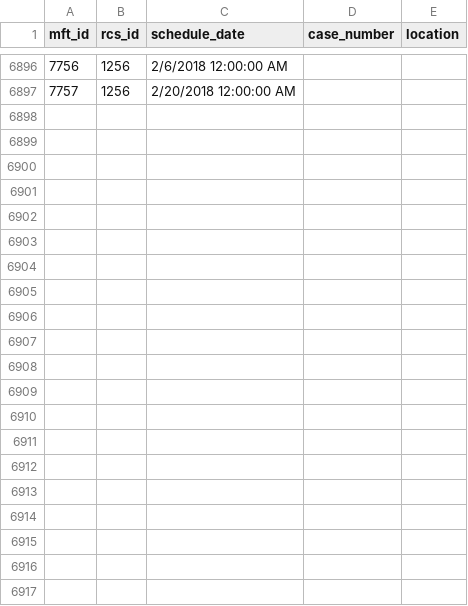
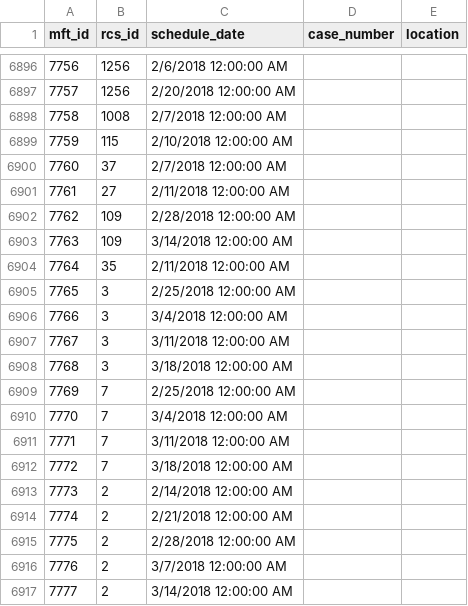
Before and after one commit to mareinc/mare, a CSV file: migration-data/csv-data/media_feature.csv, drawn as a sheet; only a part is shown, gaps mark what is left out; the diff names each change by its address in the sheet, - before the commit and + after, or states it on an @@ line.

```diff
--- a/migration-data/csv-data/media_feature.csv
+++ b/migration-data/csv-data/media_feature.csv
+row 6898: 7758 | 1008 | 2/7/2018 12:00:00 AM
+row 6899: 7759 | 115 | 2/10/2018 12:00:00 AM
+row 6900: 7760 | 37 | 2/7/2018 12:00:00 AM
+row 6901: 7761 | 27 | 2/11/2018 12:00:00 AM
+row 6902: 7762 | 109 | 2/28/2018 12:00:00 AM
+row 6903: 7763 | 109 | 3/14/2018 12:00:00 AM
+row 6904: 7764 | 35 | 2/11/2018 12:00:00 AM
+row 6905: 7765 | 3 | 2/25/2018 12:00:00 AM
+row 6906: 7766 | 3 | 3/4/2018 12:00:00 AM
+row 6907: 7767 | 3 | 3/11/2018 12:00:00 AM
+row 6908: 7768 | 3 | 3/18/2018 12:00:00 AM
+row 6909: 7769 | 7 | 2/25/2018 12:00:00 AM
+row 6910: 7770 | 7 | 3/4/2018 12:00:00 AM
+row 6911: 7771 | 7 | 3/11/2018 12:00:00 AM
+row 6912: 7772 | 7 | 3/18/2018 12:00:00 AM
+row 6913: 7773 | 2 | 2/14/2018 12:00:00 AM
+row 6914: 7774 | 2 | 2/21/2018 12:00:00 AM
+row 6915: 7775 | 2 | 2/28/2018 12:00:00 AM
+row 6916: 7776 | 2 | 3/7/2018 12:00:00 AM
+row 6917: 7777 | 2 | 3/14/2018 12:00:00 AM
```
Also changed, not shown: migration-data/csv-data/family_child.csv, migration-data/csv-data/family_placement.csv, 22 other files.
